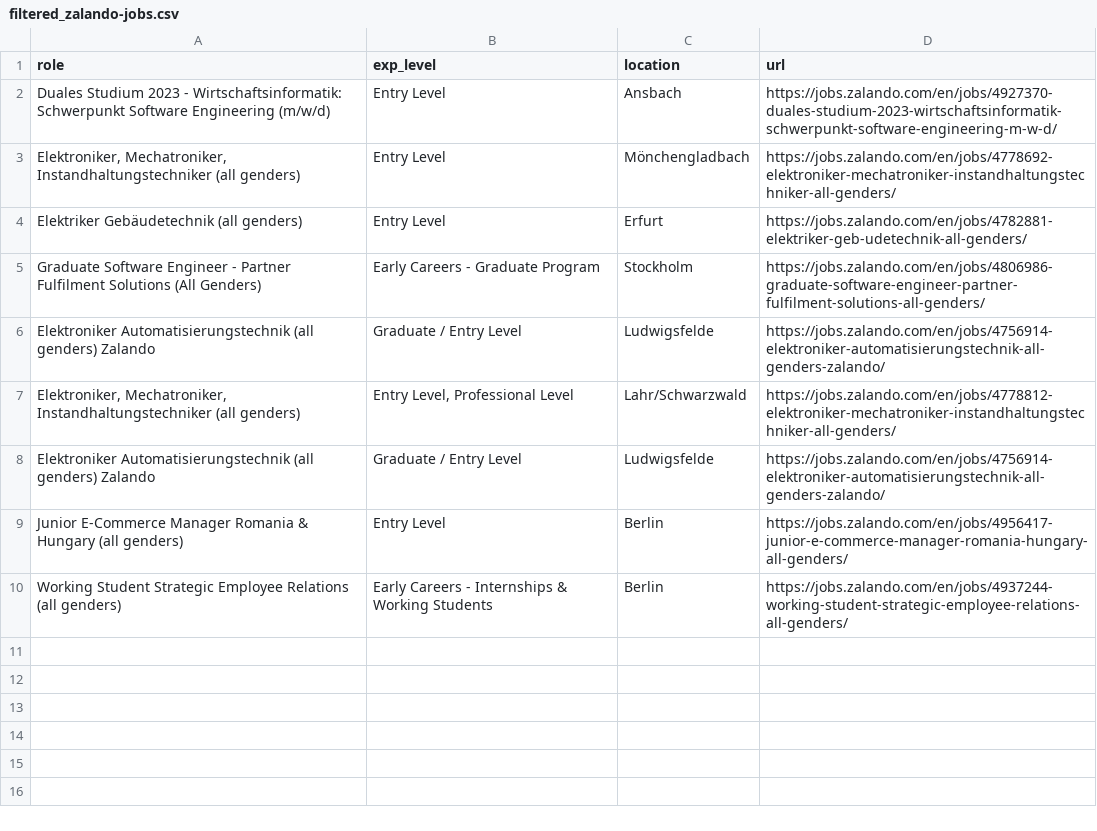
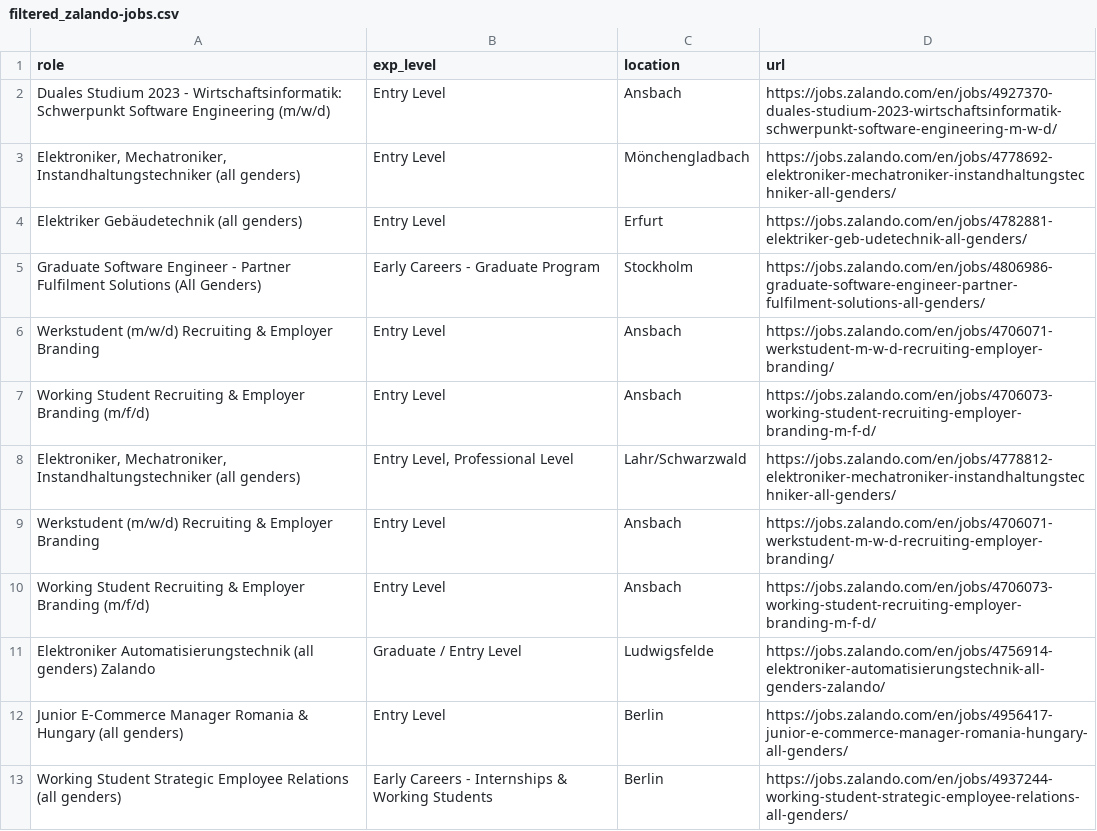
Before and after one commit to topefolorunso/scrape-job-sites, a CSV file: output_files/filtered_zalando-jobs.csv, drawn as a sheet; removed rows and columns are numbered as before the commit, all else as after; the diff names each change by its address in the sheet, - before the commit and + after, or states it on an @@ line.

```diff
--- a/output_files/filtered_zalando-jobs.csv
+++ b/output_files/filtered_zalando-jobs.csv
-row 6: Elektroniker Automatisierungstechnik (all genders) Zalando | Graduate / Entry Level | Ludwigsfelde | https://jobs.zalando.com/en/jobs/4756914-elektroniker-automatisierungstechnik-all-genders-zalando/
+row 6: Werkstudent (m/w/d) Recruiting & Employer Branding | Entry Level | Ansbach | https://jobs.zalando.com/en/jobs/4706071-werkstudent-m-w-d-recruiting-employer-branding/
+row 7: Working Student Recruiting & Employer Branding (m/f/d) | Entry Level | Ansbach | https://jobs.zalando.com/en/jobs/4706073-working-student-recruiting-employer-branding-m-f-d/
+row 9: Werkstudent (m/w/d) Recruiting & Employer Branding | Entry Level | Ansbach | https://jobs.zalando.com/en/jobs/4706071-werkstudent-m-w-d-recruiting-employer-branding/
+row 10: Working Student Recruiting & Employer Branding (m/f/d) | Entry Level | Ansbach | https://jobs.zalando.com/en/jobs/4706073-working-student-recruiting-employer-branding-m-f-d/
```
Also changed, not shown: output_files/spotify-jobs.csv, output_files/zalando-jobs.csv.
